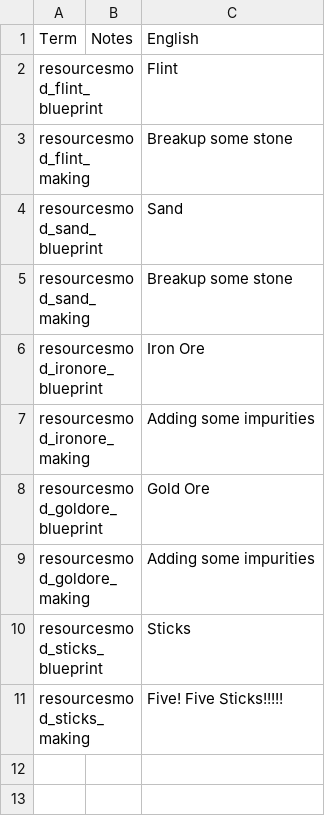
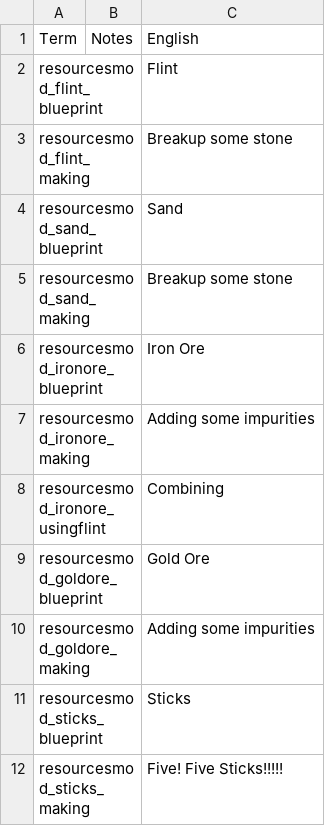
Before and after one commit to jmucchiello/stacklands-resources, a TSV file: localization.tsv, drawn as a sheet; the diff names each change by its address in the sheet, - before the commit and + after, or states it on an @@ line.

Commit message:
local 1.0

```diff
--- a/localization.tsv
+++ b/localization.tsv
+row 8: resourcesmod_ironore_usingflint |  | Combining
```
Also changed, not shown: 7 other files.
